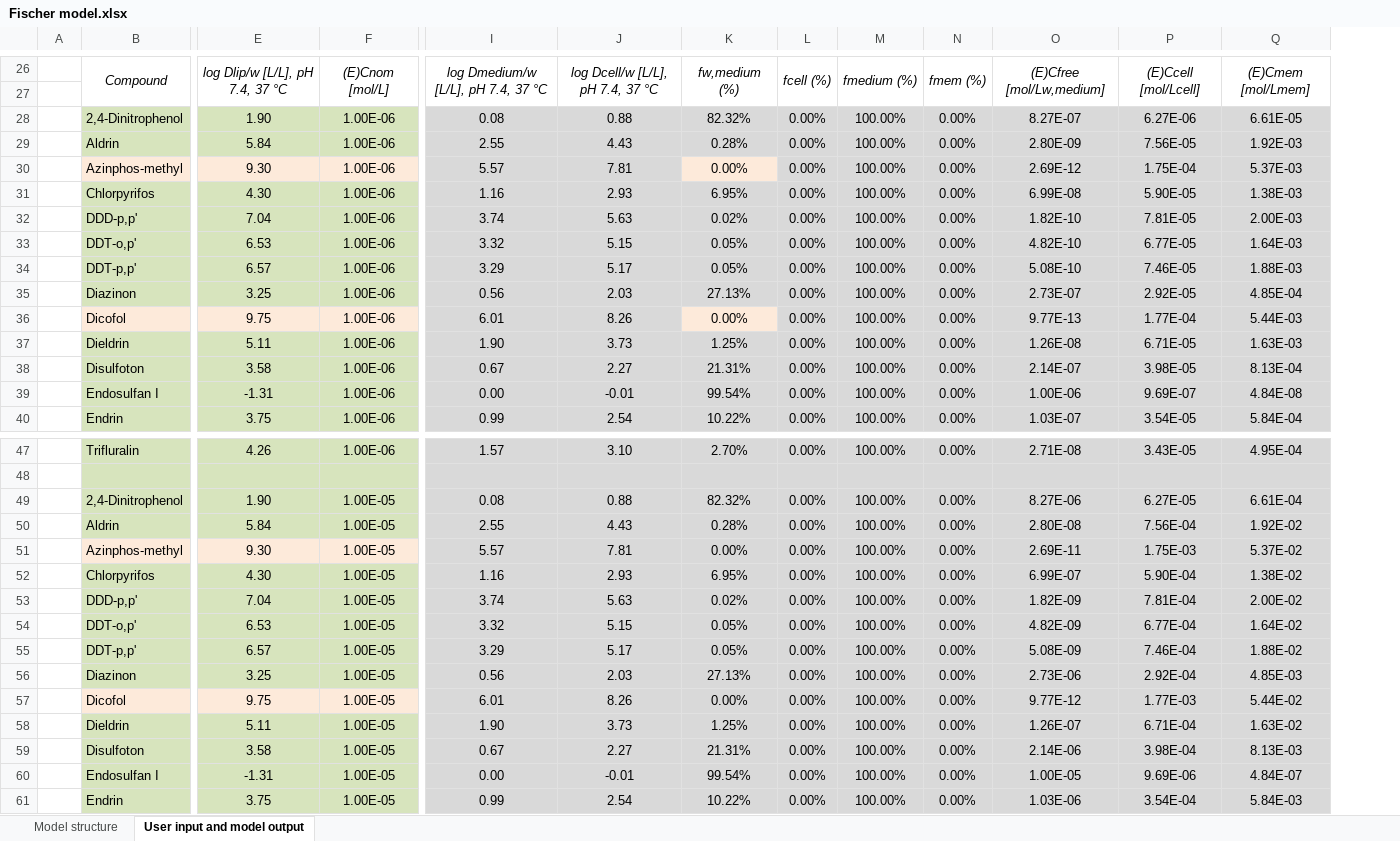
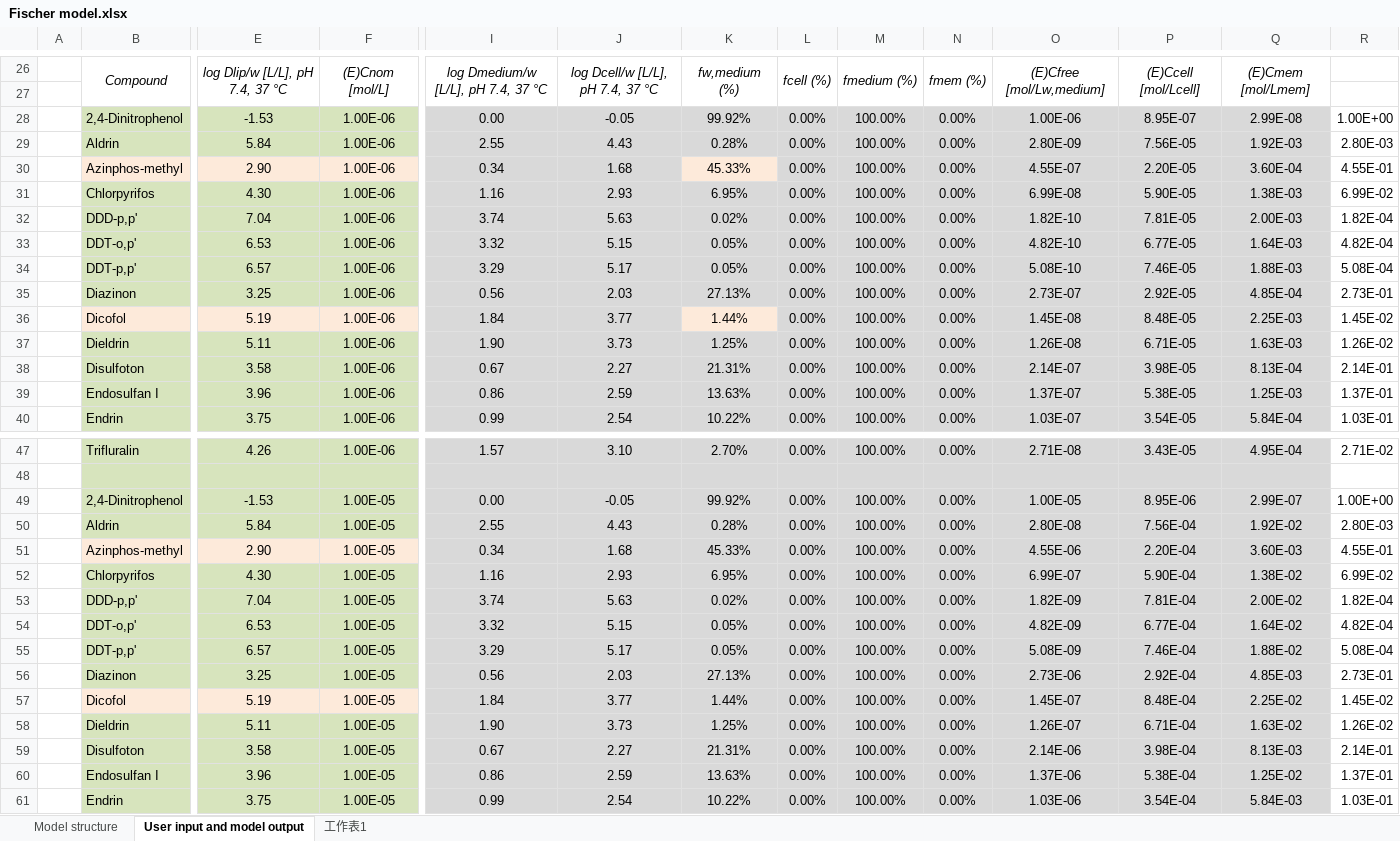
Before and after one commit to hsingchiehlin/Invitro_mass_balance_models, an Excel workbook: model performance comparison/Ratio_Cfree_Cnominal/Valdiviezo_data/Fischer model.xlsx, sheet User input and model output, drawn as a sheet; only a part is shown, gaps mark what is left out; values as stored, in another font and other column widths than the file's, no borders; removed rows and columns are numbered as before the commit, all else as after; rows hold the shown columns only; the diff names each change by its address in the sheet, - before the commit and + after, or states it on an @@ line.

```diff
--- a/model performance comparison/Ratio_Cfree_Cnominal/Valdiviezo_data/Fischer model.xlsx (sheet User input and model output)
+++ b/model performance comparison/Ratio_Cfree_Cnominal/Valdiviezo_data/Fischer model.xlsx (sheet User input and model output)
+sheet tab: 工作表1
+column R, row 29: 2.80E-03; rows 31-35: 6.99E-02 | 1.82E-04 | 4.82E-04 | 5.08E-04 | 2.73E-01; rows 37-38: 1.26E-02 | 2.14E-01; row 40: 1.03E-01; row 47: 2.71E-02; row 50: 2.80E-03; rows 52-56: 6.99E-02 | 1.82E-04 | 4.82E-04 | 5.08E-04 | 2.73E-01; rows 58-59: 1.26E-02 | 2.14E-01; row 61: 1.03E-01
-row 28:  | 2,4-Dinitrophenol | 1.90 | 1.00E-06 | 0.08 | 0.88 | 82.32% | 0.00% | 100.00% | 0.00% | 8.27E-07 | 6.27E-06 | 6.61E-05
+row 28:  | 2,4-Dinitrophenol | -1.53 | 1.00E-06 | 0.00 | -0.05 | 99.92% | 0.00% | 100.00% | 0.00% | 1.00E-06 | 8.95E-07 | 2.99E-08 | 1.00E+00
-row 30:  | Azinphos-methyl | 9.30 | 1.00E-06 | 5.57 | 7.81 | 0.00% | 0.00% | 100.00% | 0.00% | 2.69E-12 | 1.75E-04 | 5.37E-03
+row 30:  | Azinphos-methyl | 2.90 | 1.00E-06 | 0.34 | 1.68 | 45.33% | 0.00% | 100.00% | 0.00% | 4.55E-07 | 2.20E-05 | 3.60E-04 | 4.55E-01
-row 36:  | Dicofol | 9.75 | 1.00E-06 | 6.01 | 8.26 | 0.00% | 0.00% | 100.00% | 0.00% | 9.77E-13 | 1.77E-04 | 5.44E-03
+row 36:  | Dicofol | 5.19 | 1.00E-06 | 1.84 | 3.77 | 1.44% | 0.00% | 100.00% | 0.00% | 1.45E-08 | 8.48E-05 | 2.25E-03 | 1.45E-02
-row 39:  | Endosulfan I | -1.31 | 1.00E-06 | 0.00 | -0.01 | 99.54% | 0.00% | 100.00% | 0.00% | 1.00E-06 | 9.69E-07 | 4.84E-08
+row 39:  | Endosulfan I | 3.96 | 1.00E-06 | 0.86 | 2.59 | 13.63% | 0.00% | 100.00% | 0.00% | 1.37E-07 | 5.38E-05 | 1.25E-03 | 1.37E-01
-row 49:  | 2,4-Dinitrophenol | 1.90 | 1.00E-05 | 0.08 | 0.88 | 82.32% | 0.00% | 100.00% | 0.00% | 8.27E-06 | 6.27E-05 | 6.61E-04
+row 49:  | 2,4-Dinitrophenol | -1.53 | 1.00E-05 | 0.00 | -0.05 | 99.92% | 0.00% | 100.00% | 0.00% | 1.00E-05 | 8.95E-06 | 2.99E-07 | 1.00E+00
-row 51:  | Azinphos-methyl | 9.30 | 1.00E-05 | 5.57 | 7.81 | 0.00% | 0.00% | 100.00% | 0.00% | 2.69E-11 | 1.75E-03 | 5.37E-02
+row 51:  | Azinphos-methyl | 2.90 | 1.00E-05 | 0.34 | 1.68 | 45.33% | 0.00% | 100.00% | 0.00% | 4.55E-06 | 2.20E-04 | 3.60E-03 | 4.55E-01
-row 57:  | Dicofol | 9.75 | 1.00E-05 | 6.01 | 8.26 | 0.00% | 0.00% | 100.00% | 0.00% | 9.77E-12 | 1.77E-03 | 5.44E-02
+row 57:  | Dicofol | 5.19 | 1.00E-05 | 1.84 | 3.77 | 1.44% | 0.00% | 100.00% | 0.00% | 1.45E-07 | 8.48E-04 | 2.25E-02 | 1.45E-02
-row 60:  | Endosulfan I | -1.31 | 1.00E-05 | 0.00 | -0.01 | 99.54% | 0.00% | 100.00% | 0.00% | 1.00E-05 | 9.69E-06 | 4.84E-07
+row 60:  | Endosulfan I | 3.96 | 1.00E-05 | 0.86 | 2.59 | 13.63% | 0.00% | 100.00% | 0.00% | 1.37E-06 | 5.38E-04 | 1.25E-02 | 1.37E-01
```
Also changed, not shown: model performance comparison/Ratio_Cfree_Cnominal/Valdiviezo_data/IV-MBM EQP v2.1 Mar 2022 (Web)_Valdiviezo.xlsm, 6 other files.
